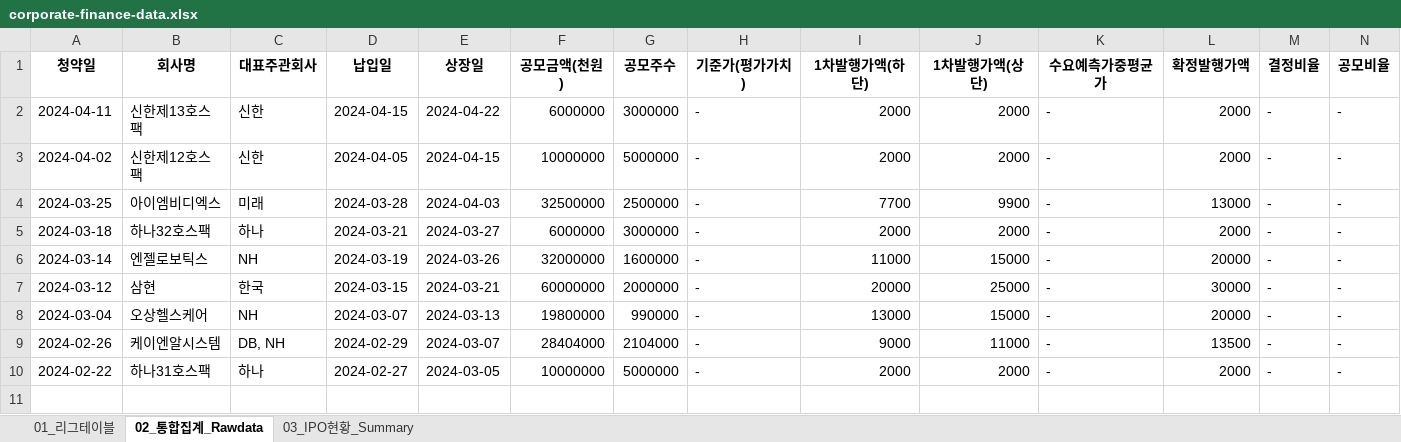
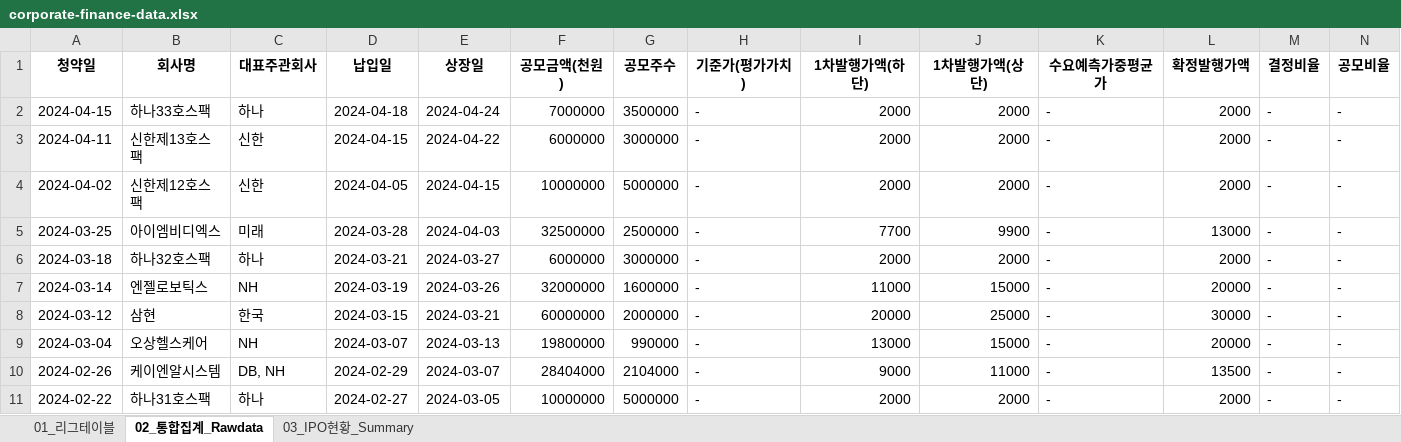
Before and after one commit to Kis-ds/IPO, an Excel workbook: datasets/corporate-finance-data.xlsx, sheet 02_통합집계_Rawdata, drawn as a sheet; only a part is shown; values as stored, in another font and other column widths than the file's, no borders; rows hold the shown columns only; the diff names each change by its address in the sheet, - before the commit and + after, or states it on an @@ line.

```diff
--- a/datasets/corporate-finance-data.xlsx (sheet 02_통합집계_Rawdata)
+++ b/datasets/corporate-finance-data.xlsx (sheet 02_통합집계_Rawdata)
+row 2: 2024-04-15 | 하나33호스팩 | 하나 | 2024-04-18 | 2024-04-24 | 7000000 | 3500000 | - | 2000 | 2000 | - | 2000 | - | -
```
Also changed, not shown: sheet 01_리그테이블, sheet 03_IPO현황_Summary, datasets/form1.xlsx, datasets/form2.xlsx, 4 other files.
